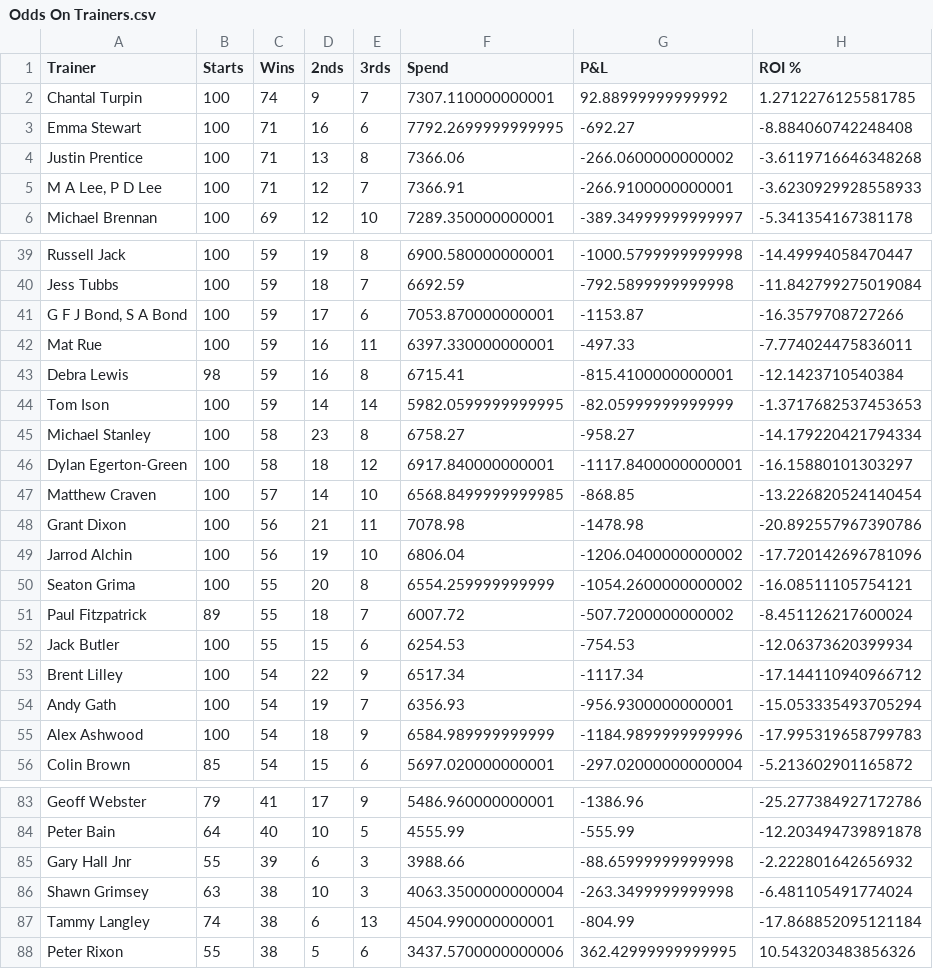
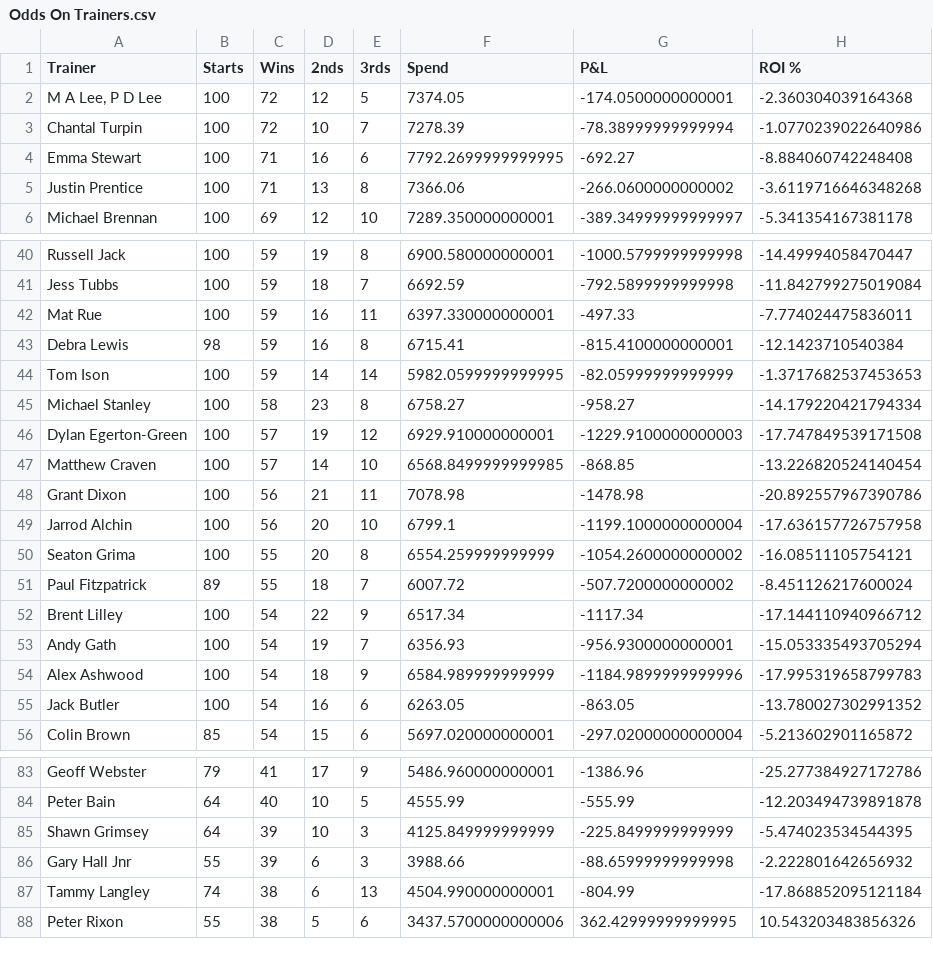
Before and after one commit to harnessapp/harness-csv-data, a CSV file: Odds On Trainers.csv, drawn as a sheet; only a part is shown, gaps mark what is left out; the diff covers the shown part only.

```diff
--- a/Odds On Trainers.csv
+++ b/Odds On Trainers.csv
@@ -1,6 +1,6 @@
 Trainer,Starts,Wins,2nds,3rds,Spend,P&L,ROI %
-Chantal Turpin,100,74,9,7,7307.110000000001,92.88999999999992,1.2712276125581785
+"M A Lee, P D Lee",100,72,12,5,7374.05,-174.0500000000001,-2.360304039164368
+Chantal Turpin,100,72,10,7,7278.39,-78.38999999999994,-1.0770239022640986
 Emma Stewart,100,71,16,6,7792.2699999999995,-692.27,-8.884060742248408
 Justin Prentice,100,71,13,8,7366.06,-266.0600000000002,-3.6119716646348268
-"M A Lee, P D Lee",100,71,12,7,7366.91,-266.9100000000001,-3.6230929928558933
 Michael Brennan,100,69,12,10,7289.350000000001,-389.34999999999997,-5.341354167381178
@@ -40,3 +41,2 @@ Russell Jack,100,59,19,8,6900.580000000001,-1000.5799999999998,-14.4999405847044
 Jess Tubbs,100,59,18,7,6692.59,-792.5899999999998,-11.842799275019084
-"G F J Bond, S A Bond",100,59,17,6,7053.870000000001,-1153.87,-16.3579708727266
 Mat Rue,100,59,16,11,6397.330000000001,-497.33,-7.774024475836011
@@ -45,9 +45,8 @@ Tom Ison,100,59,14,14,5982.0599999999995,-82.05999999999999,-1.3717682537453653
 Michael Stanley,100,58,23,8,6758.27,-958.27,-14.179220421794334
-Dylan Egerton-Green,100,58,18,12,6917.840000000001,-1117.8400000000001,-16.15880101303297
+Dylan Egerton-Green,100,57,19,12,6929.910000000001,-1229.9100000000003,-17.747849539171508
 Matthew Craven,100,57,14,10,6568.8499999999985,-868.85,-13.226820524140454
 Grant Dixon,100,56,21,11,7078.98,-1478.98,-20.892557967390786
-Jarrod Alchin,100,56,19,10,6806.04,-1206.0400000000002,-17.720142696781096
+Jarrod Alchin,100,56,20,10,6799.1,-1199.1000000000004,-17.636157726757958
 Seaton Grima,100,55,20,8,6554.259999999999,-1054.2600000000002,-16.08511105754121
 Paul Fitzpatrick,89,55,18,7,6007.72,-507.7200000000002,-8.451126217600024
-Jack Butler,100,55,15,6,6254.53,-754.53,-12.06373620399934
 Brent Lilley,100,54,22,9,6517.34,-1117.34,-17.144110940966712
@@ -55,2 +54,3 @@ Andy Gath,100,54,19,7,6356.93,-956.9300000000001,-15.053335493705294
 Alex Ashwood,100,54,18,9,6584.989999999999,-1184.9899999999996,-17.995319658799783
+Jack Butler,100,54,16,6,6263.05,-863.05,-13.780027302991352
 Colin Brown,85,54,15,6,5697.020000000001,-297.02000000000004,-5.213602901165872
@@ -84,4 +84,4 @@ Geoff Webster,79,41,17,9,5486.960000000001,-1386.96,-25.277384927172786
 Peter Bain,64,40,10,5,4555.99,-555.99,-12.203494739891878
+Shawn Grimsey,64,39,10,3,4125.849999999999,-225.8499999999999,-5.474023534544395
 Gary Hall Jnr,55,39,6,3,3988.66,-88.65999999999998,-2.222801642656932
-Shawn Grimsey,63,38,10,3,4063.3500000000004,-263.3499999999998,-6.481105491774024
 Tammy Langley,74,38,6,13,4504.990000000001,-804.99,-17.868852095121184
```
Also changed, not shown: 9 added rows, 3 removed rows and 21 edited cells elsewhere in this file, Cold Trainers 30.csv, First Over Crush Trainers.csv, 19 other files.
